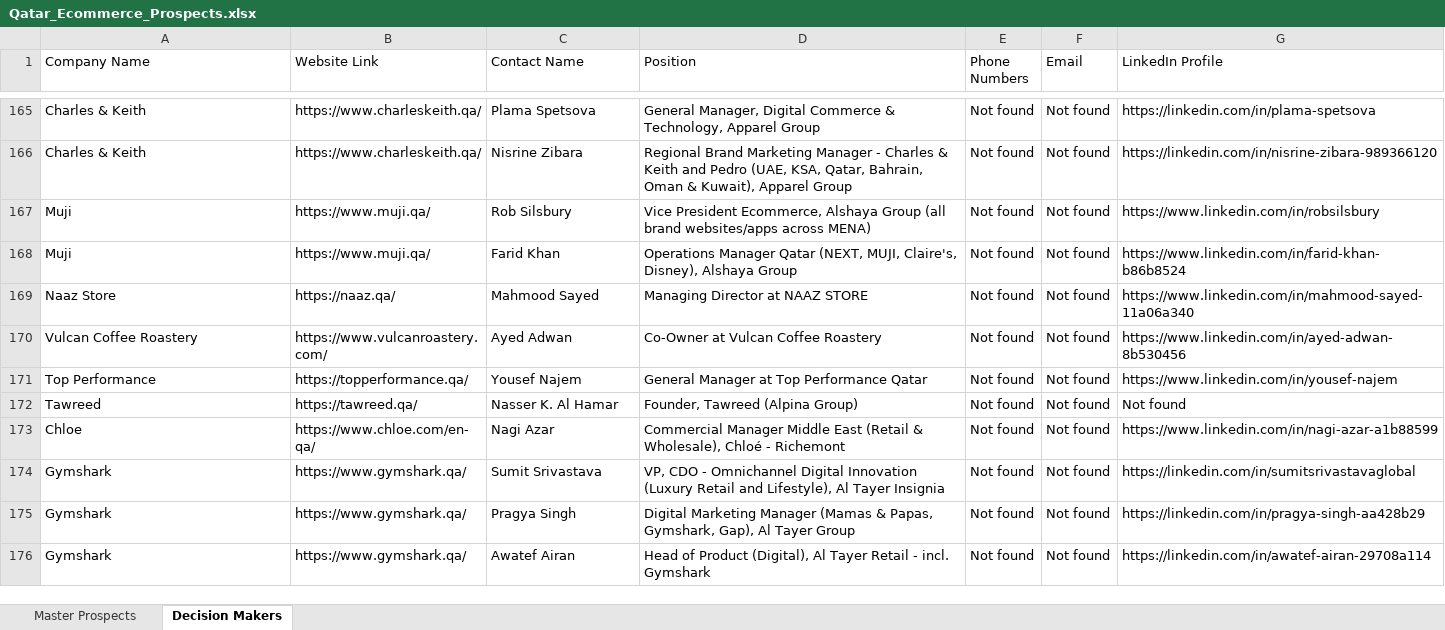
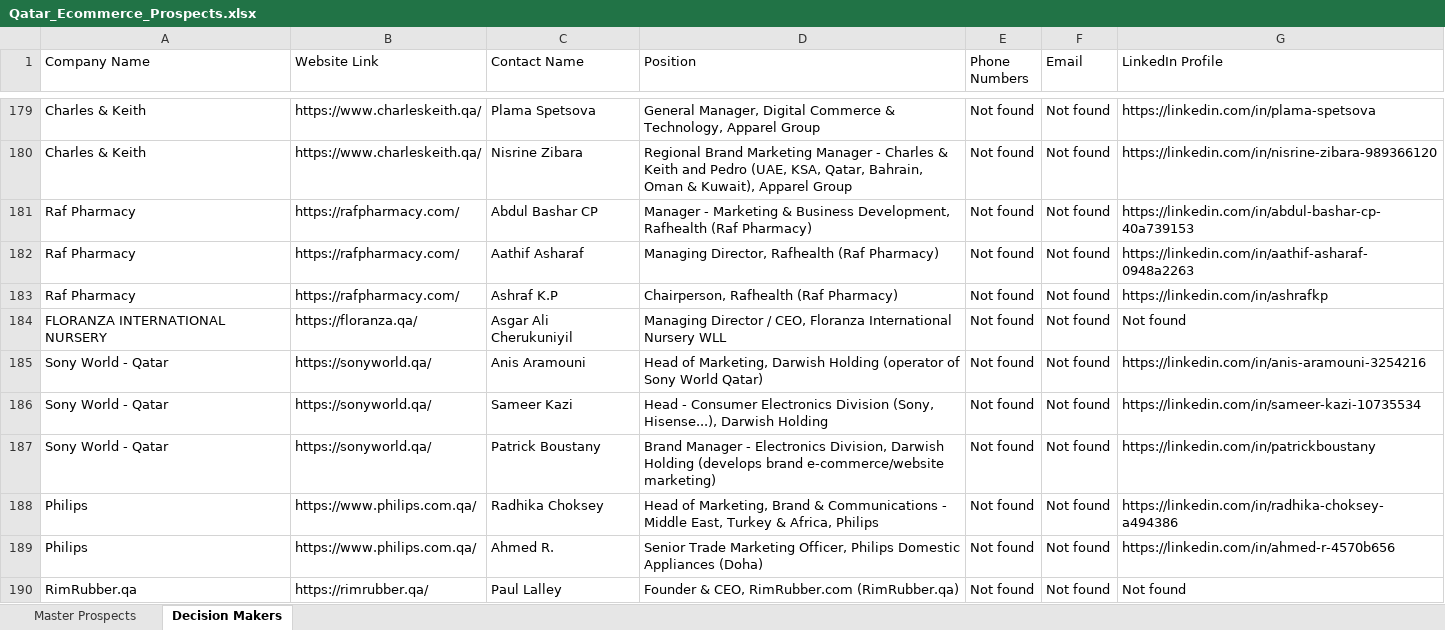
Before and after one commit to abaszeinn-beep/research, an Excel workbook: markets/prospects/Qatar_Ecommerce_Prospects.xlsx, sheet Decision Makers, drawn as a sheet; only a part is shown, gaps mark what is left out; the shorter side is filled out with more unchanged rows; values as stored, in another font and other column widths than the file's, no cell formats; the diff covers the shown part only; the diff names each change by its address in the sheet, - before the commit and + after, or states it on an @@ line.

```diff
--- a/markets/prospects/Qatar_Ecommerce_Prospects.xlsx (sheet Decision Makers)
+++ b/markets/prospects/Qatar_Ecommerce_Prospects.xlsx (sheet Decision Makers)
+row 181: Raf Pharmacy | https://rafpharmacy.com/ | Abdul Bashar CP | Manager - Marketing & Business Development, Rafhealth (Raf Pharmacy) | Not found | Not found | https://linkedin.com/in/abdul-bashar-cp-40a739153
+row 182: Raf Pharmacy | https://rafpharmacy.com/ | Aathif Asharaf | Managing Director, Rafhealth (Raf Pharmacy) | Not found | Not found | https://linkedin.com/in/aathif-asharaf-0948a2263
+row 183: Raf Pharmacy | https://rafpharmacy.com/ | Ashraf K.P | Chairperson, Rafhealth (Raf Pharmacy) | Not found | Not found | https://linkedin.com/in/ashrafkp
+row 184: FLORANZA INTERNATIONAL NURSERY | https://floranza.qa/ | Asgar Ali Cherukuniyil | Managing Director / CEO, Floranza International Nursery WLL | Not found | Not found | Not found
+row 185: Sony World - Qatar | https://sonyworld.qa/ | Anis Aramouni | Head of Marketing, Darwish Holding (operator of Sony World Qatar) | Not found | Not found | https://linkedin.com/in/anis-aramouni-3254216
+row 186: Sony World - Qatar | https://sonyworld.qa/ | Sameer Kazi | Head - Consumer Electronics Division (Sony, Hisense...), Darwish Holding | Not found | Not found | https://linkedin.com/in/sameer-kazi-10735534
+row 187: Sony World - Qatar | https://sonyworld.qa/ | Patrick Boustany | Brand Manager - Electronics Division, Darwish Holding (develops brand e-commerce/website marketing) | Not found | Not found | https://linkedin.com/in/patrickboustany
+row 188: Philips | https://www.philips.com.qa/ | Radhika Choksey | Head of Marketing, Brand & Communications - Middle East, Turkey & Africa, Philips | Not found | Not found | https://linkedin.com/in/radhika-choksey-a494386
+row 189: Philips | https://www.philips.com.qa/ | Ahmed R. | Senior Trade Marketing Officer, Philips Domestic Appliances (Doha) | Not found | Not found | https://linkedin.com/in/ahmed-r-4570b656
+row 190: RimRubber.qa | https://rimrubber.qa/ | Paul Lalley | Founder & CEO, RimRubber.com (RimRubber.qa) | Not found | Not found | Not found
```
Also changed, not shown: 56 added rows elsewhere in this sheet, sheet Master Prospects, cell formats, markets/prospects/Kuwait_Ecommerce_Prospects.xlsx, markets/prospects/Saudi_Arabia_Ecommerce_Prospects.xlsx, 6 other files.
